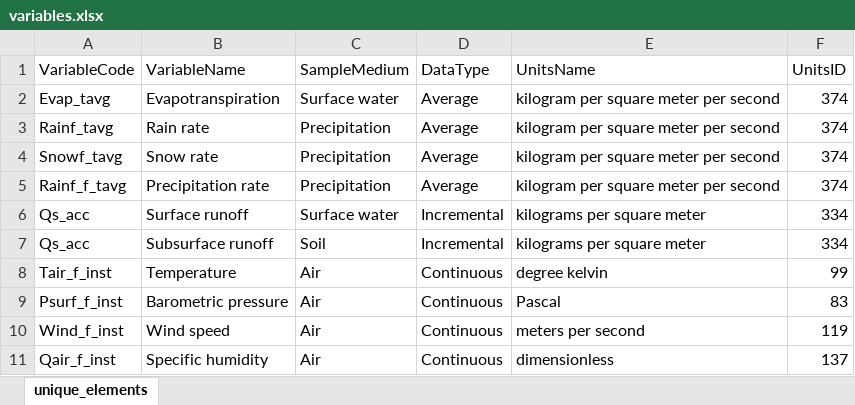
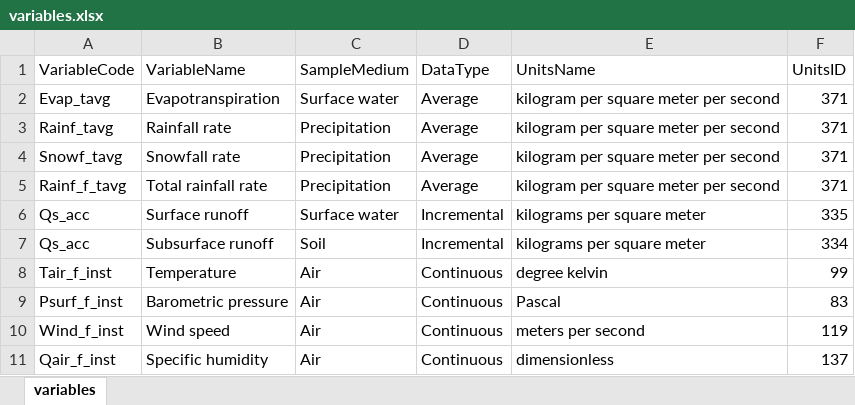
Before and after one commit to CUAHSI/GHCN-Transducer, an Excel workbook: GLDAS/GLDASHarvester/settings/variables.xlsx, sheet variables, drawn as a sheet; values as stored, in another font and other column widths than the file's, no borders; the diff names each change by its address in the sheet, - before the commit and + after, or states it on an @@ line.

Commit message:
MS: added logging and fixed variables table added USBR project

```diff
--- a/GLDAS/GLDASHarvester/settings/variables.xlsx (sheet variables)
+++ b/GLDAS/GLDASHarvester/settings/variables.xlsx (sheet variables)
-sheet tab: unique_elements
+sheet tab: variables
-F2:F5 (UnitsID): 374
+F2:F5 (UnitsID): 371
-B3 (VariableName): Rain rate
+B3 (VariableName): Rainfall rate
-B4 (VariableName): Snow rate
+B4 (VariableName): Snowfall rate
-B5 (VariableName): Precipitation rate
+B5 (VariableName): Total rainfall rate
-F6 (UnitsID): 334
+F6 (UnitsID): 335
```
Also changed, not shown: 19 other files.
